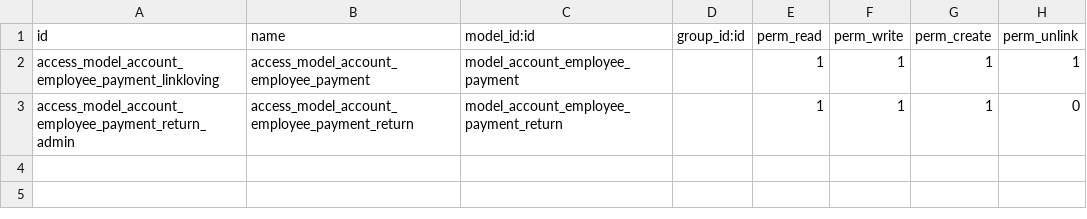
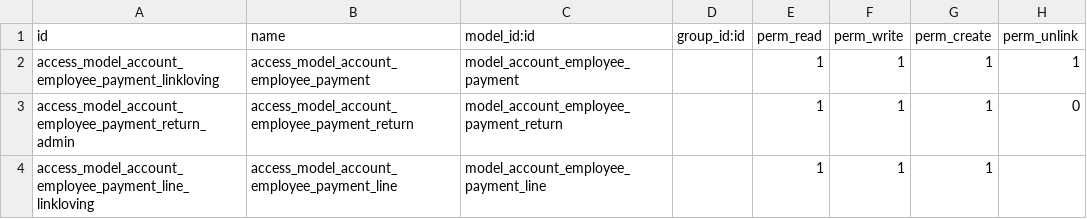
Before and after one commit to iverson2937/linklovingaddons, a CSV file: linkloveing_hr/security/ir.model.access.csv, drawn as a sheet; the diff names each change by its address in the sheet, - before the commit and + after, or states it on an @@ line.

```diff
--- a/linkloveing_hr/security/ir.model.access.csv
+++ b/linkloveing_hr/security/ir.model.access.csv
+row 4: access_model_account_employee_payment_line_linkloving | access_model_account_employee_payment_line | model_account_employee_payment_line |  | 1 | 1 | 1
```
Also changed, not shown: 6 other files.
